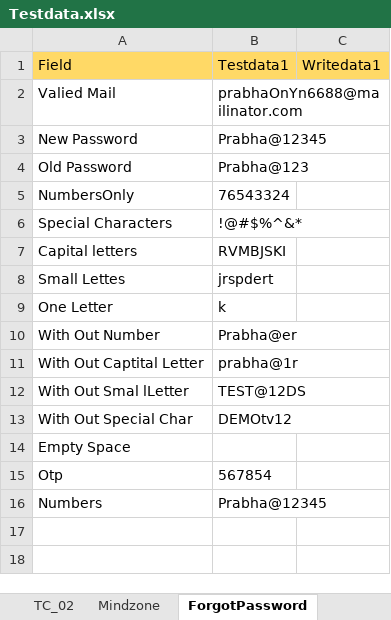
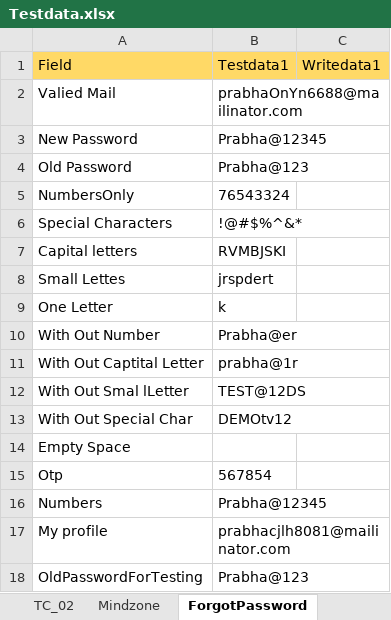
Before and after one commit to Balaji01234/Carepath-Mobile-Automation, an Excel workbook: dataFiles/Testdata.xlsx, sheet ForgotPassword, drawn as a sheet; values as stored, in another font and other column widths than the file's, no borders; the diff names each change by its address in the sheet, - before the commit and + after, or states it on an @@ line.

Commit message:
ForgotPasswordLatested

```diff
--- a/dataFiles/Testdata.xlsx (sheet ForgotPassword)
+++ b/dataFiles/Testdata.xlsx (sheet ForgotPassword)
+row 17: My profile | prabhacjlh8081@mailinator.com
+row 18: OldPasswordForTesting | Prabha@123
```
Also changed, not shown: 4 other files.
